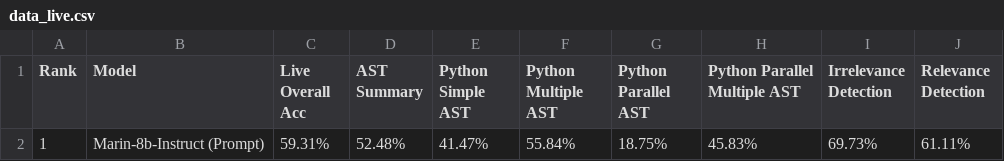
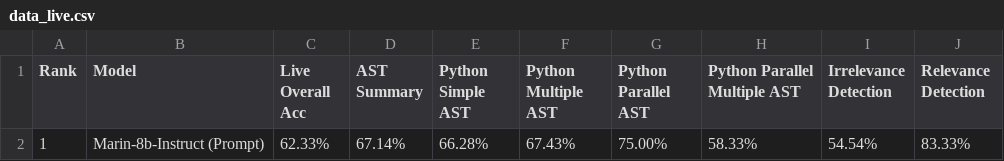
Before and after one commit to snorkel-ai/gorilla, a CSV file: berkeley-function-call-leaderboard/score/marin-finetuned/data_live.csv, drawn as a sheet; removed rows and columns are numbered as before the commit, all else as after; the diff names each change by its address in the sheet, - before the commit and + after, or states it on an @@ line.

```diff
--- a/berkeley-function-call-leaderboard/score/marin-finetuned/data_live.csv
+++ b/berkeley-function-call-leaderboard/score/marin-finetuned/data_live.csv
-row 2: 1 | Marin-8b-Instruct (Prompt) | 59.31% | 52.48% | 41.47% | 55.84% | 18.75% | 45.83% | 69.73% | 61.11%
+row 2: 1 | Marin-8b-Instruct (Prompt) | 62.33% | 67.14% | 66.28% | 67.43% | 75.00% | 58.33% | 54.54% | 83.33%
```
Also changed, not shown: berkeley-function-call-leaderboard/score/marin-finetuned/data_non_live.csv, berkeley-function-call-leaderboard/score/marin-finetuned/data_overall.csv, 26 other files.
